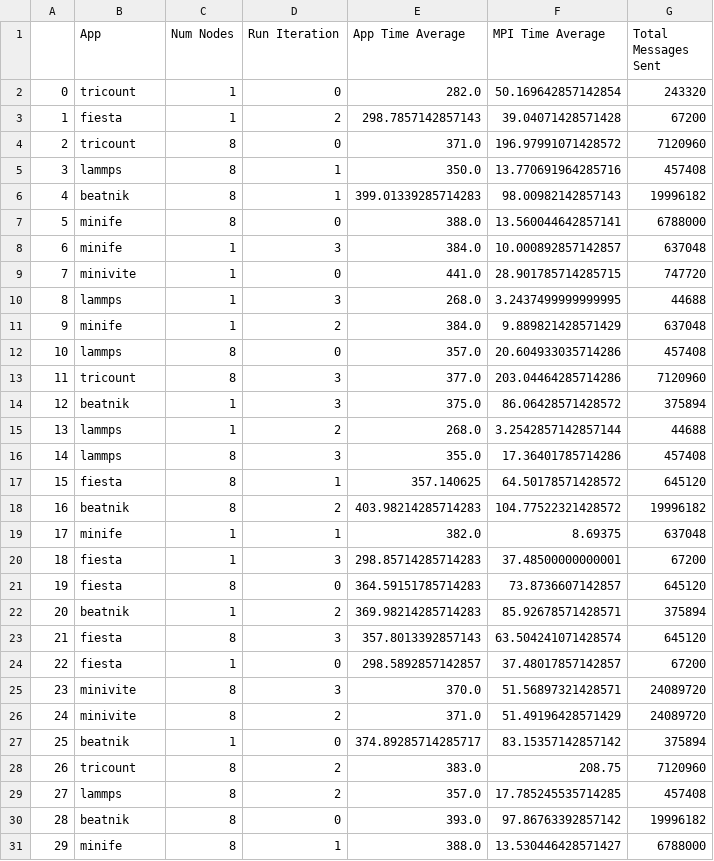
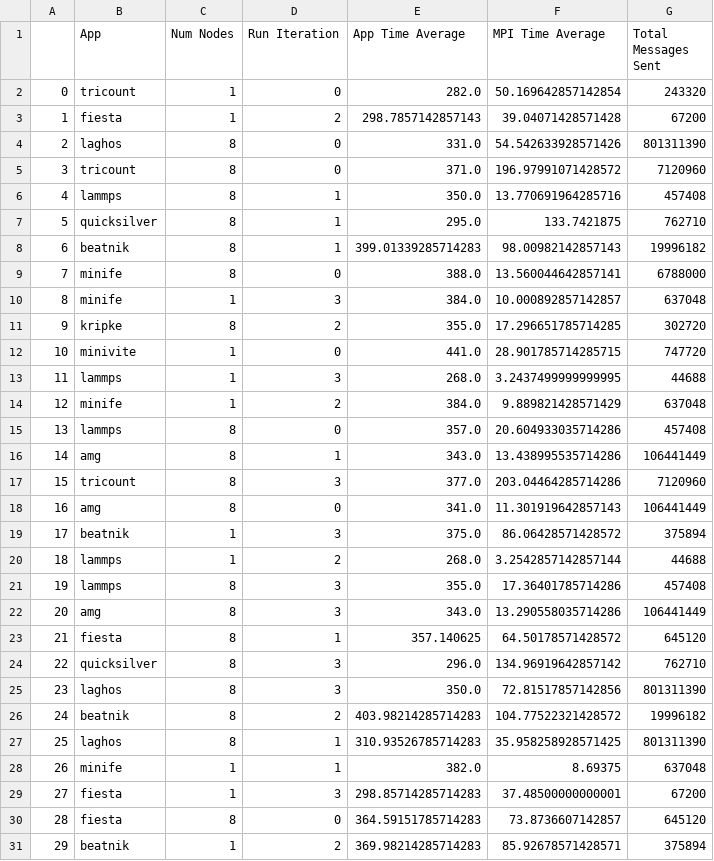
Before and after one commit to akhilred36/coScheduling, a CSV file: processed_data/data_isolated.csv, drawn as a sheet; only a part is shown; the shorter side is filled out with more unchanged rows; addresses are those after the commit; the diff covers the shown part only; the diff names each change by its address in the sheet, - before the commit and + after, or states it on an @@ line.

Commit message:
Updated data and scripts

```diff
--- a/processed_data/data_isolated.csv
+++ b/processed_data/data_isolated.csv
+row 4: 2 | laghos | 8 | 0 | 331.0 | 54.542633928571426 | 801311390
@@ column A renumbered from row 5 down @@
+row 7: 5 | quicksilver | 8 | 1 | 295.0 | 133.7421875 | 762710
+row 11: 9 | kripke | 8 | 2 | 355.0 | 17.296651785714285 | 302720
+row 16: 14 | amg | 8 | 1 | 343.0 | 13.438995535714286 | 106441449
+row 18: 16 | amg | 8 | 0 | 341.0 | 11.301919642857143 | 106441449
+row 22: 20 | amg | 8 | 3 | 343.0 | 13.290558035714286 | 106441449
+row 24: 22 | quicksilver | 8 | 3 | 296.0 | 134.96919642857142 | 762710
+row 25: 23 | laghos | 8 | 3 | 350.0 | 72.81517857142856 | 801311390
+row 27: 25 | laghos | 8 | 1 | 310.93526785714283 | 35.958258928571425 | 801311390
```
Also changed, not shown: 7 added rows elsewhere in this file, processed_data/data_isolated_agg.csv, 5 other files.
